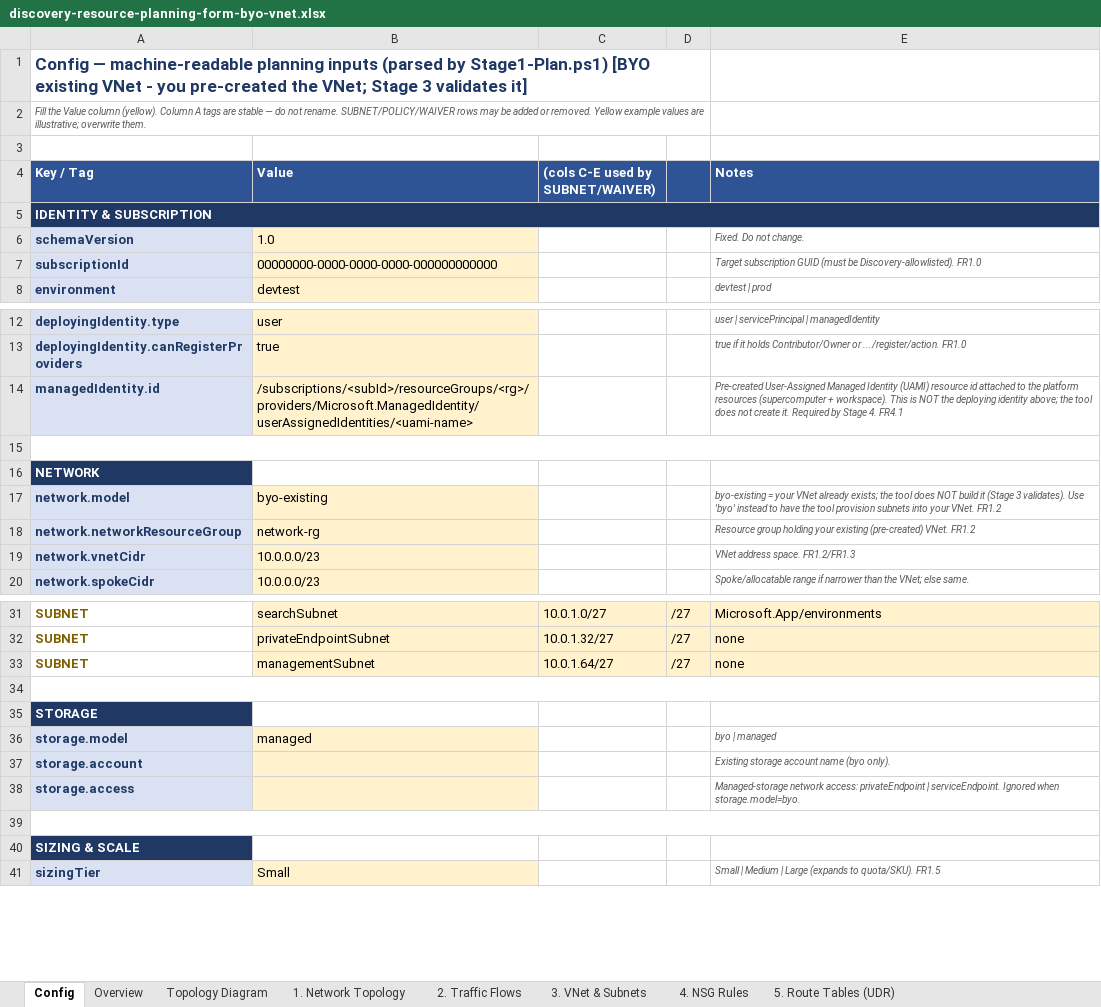
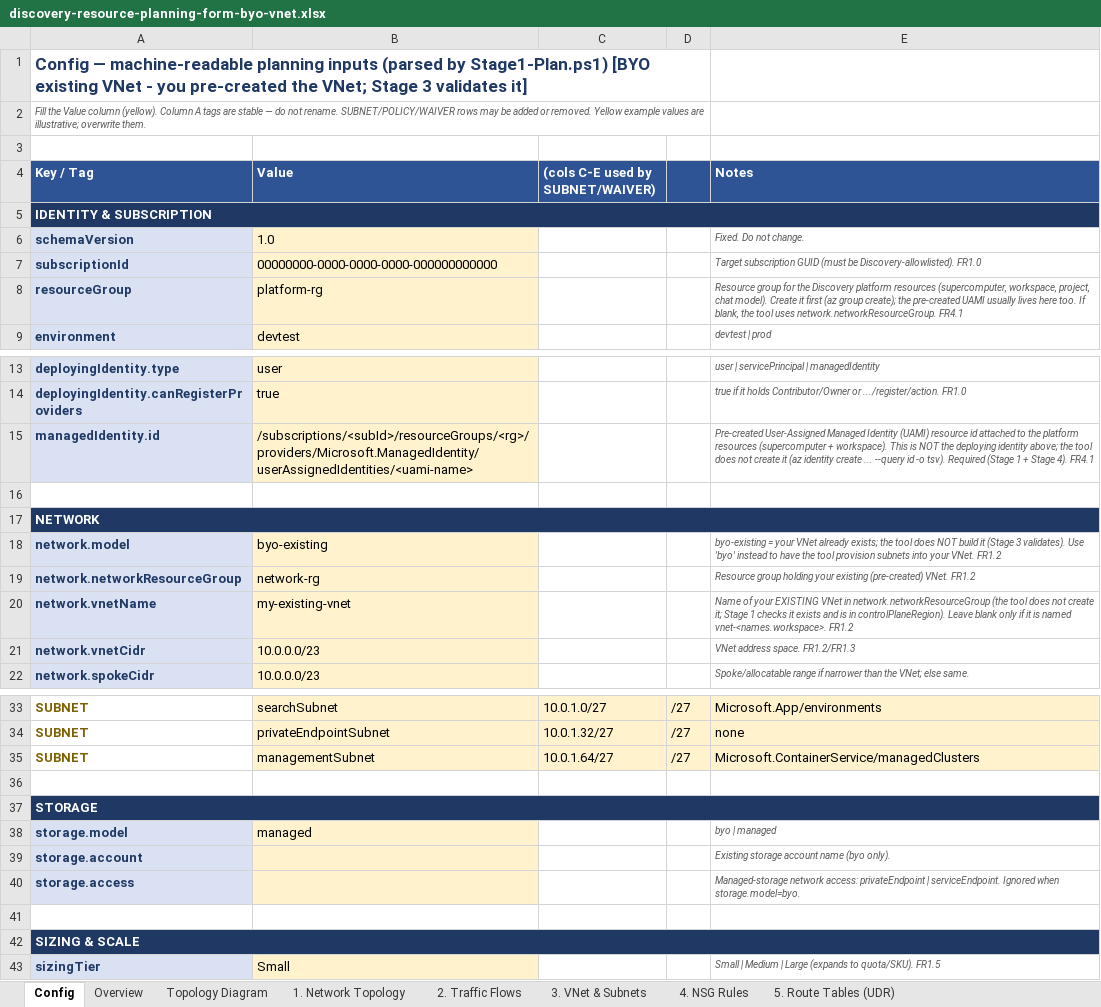
Before and after one commit to microsoft/discovery, an Excel workbook: utilities/onboarding-tool/scripts/stage1-planning/discovery-resource-planning-form-byo-vnet.xlsx, sheet Config, drawn as a sheet; only a part is shown, gaps mark what is left out; values as stored, in another font and other column widths than the file's, no borders; removed rows and columns are numbered as before the commit, all else as after; the diff covers the shown part only; the diff names each change by its address in the sheet, - before the commit and + after, or states it on an @@ line.

```diff
--- a/utilities/onboarding-tool/scripts/stage1-planning/discovery-resource-planning-form-byo-vnet.xlsx (sheet Config)
+++ b/utilities/onboarding-tool/scripts/stage1-planning/discovery-resource-planning-form-byo-vnet.xlsx (sheet Config)
+row 8: resourceGroup | platform-rg |  |  | Resource group for the Discovery platform resources (supercomputer, workspace, project, chat model). Create it first (az group create); the pre-created UAMI usually lives here too. If blank, the tool uses network.networkResourceGroup. FR4.1
-E15 (Notes): …not create it. Required by Stage 4. FR4.1
+E15 (Notes): …not create it (az identity create ... --query id -o tsv). Required (Stage 1 + Stage 4). FR4.1
-A15:E15 merged
+A17:E17 merged
+row 20: network.vnetName | my-existing-vnet |  |  | Name of your EXISTING VNet in network.networkResourceGroup (the tool does not create it; Stage 1 checks it exists and is in controlPlaneRegion). Leave blank only if it is named vnet-<names.workspace>. FR1.2
-E35 (Notes): none
+E35 (Notes): Microsoft.ContainerService/managedClusters
-A34:E34 merged
+A37:E37 merged
-A39:E39 merged
+A42:E42 merged
```
Also changed, not shown: 1 edited cell and merged cells elsewhere in this sheet, utilities/onboarding-tool/scripts/stage1-planning/discovery-resource-planning-form-managed-vnet.xlsx, 19 other files.
